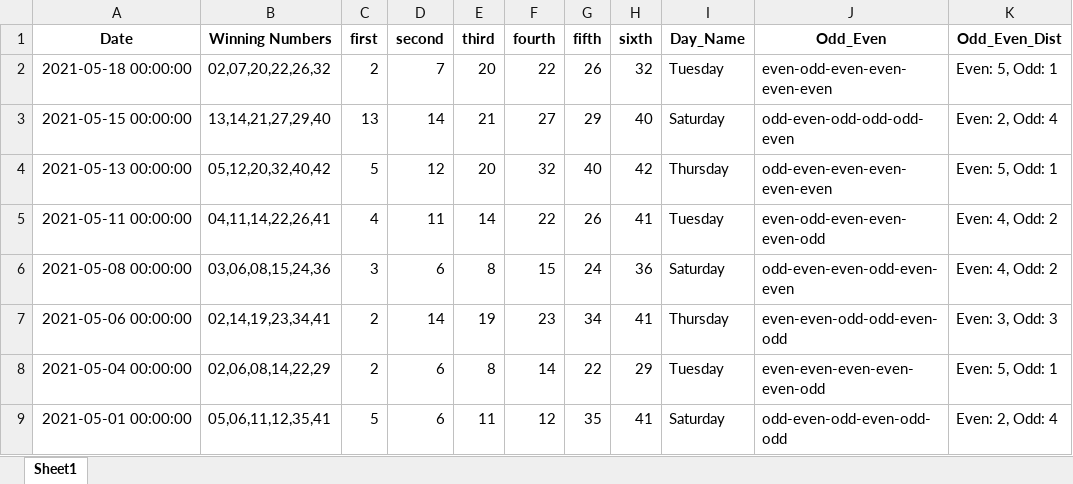
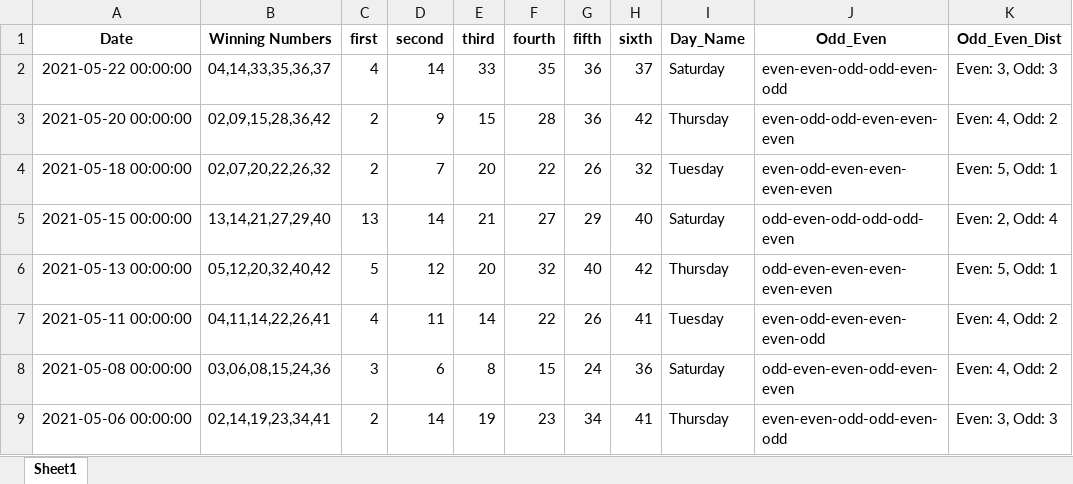
Before and after one commit to Jared-Caraan/Lotto_Analysis, an Excel workbook: Data_Gathering/Results_all.xlsx, sheet Sheet1, drawn as a sheet; only a part is shown; the shorter side is filled out with more unchanged rows; values as stored, in another font and other column widths than the file's, no borders; the diff names each change by its address in the sheet, - before the commit and + after, or states it on an @@ line.

Commit message:
lotto result

```diff
--- a/Data_Gathering/Results_all.xlsx (sheet Sheet1)
+++ b/Data_Gathering/Results_all.xlsx (sheet Sheet1)
+row 2: 2021-05-22 00:00:00 | 04,14,33,35,36,37 | 4 | 14 | 33 | 35 | 36 | 37 | Saturday | even-even-odd-odd-even-odd | Even: 3, Odd: 3
+row 3: 2021-05-20 00:00:00 | 02,09,15,28,36,42 | 2 | 9 | 15 | 28 | 36 | 42 | Thursday | even-odd-odd-even-even-even | Even: 4, Odd: 2
```
Also changed, not shown: Data_Gathering/Results_default.xlsx, 4 other files.
